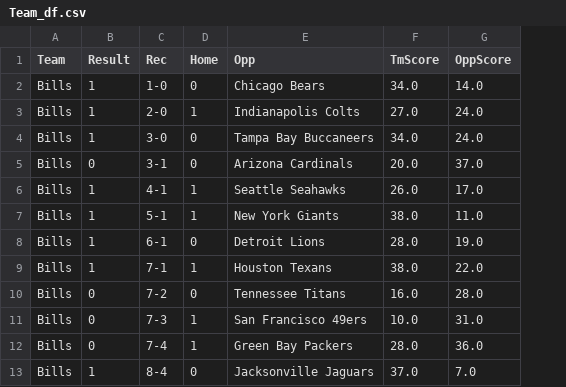
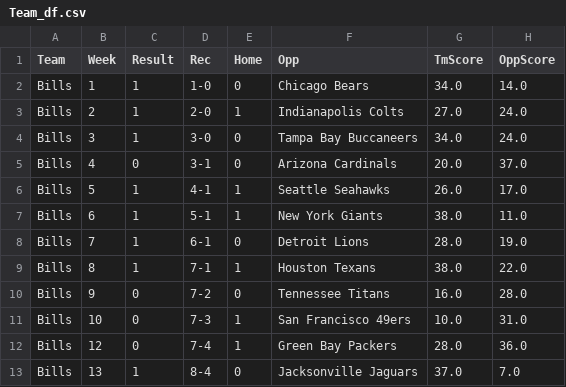
Before and after one commit to stefimaz/Praedico, a CSV file: resources/Team_df.csv, drawn as a sheet; only a part is shown; the diff names each change by its address in the sheet, - before the commit and + after, or states it on an @@ line.

Commit message:
team file change

```diff
--- a/resources/Team_df.csv
+++ b/resources/Team_df.csv
+column B (Week), rows 2-13: 1 | 2 | 3 | 4 | 5 | 6 | 7 | 8 | 9 | 10 | 12 | 13
```
Also changed, not shown: 1 other file.
